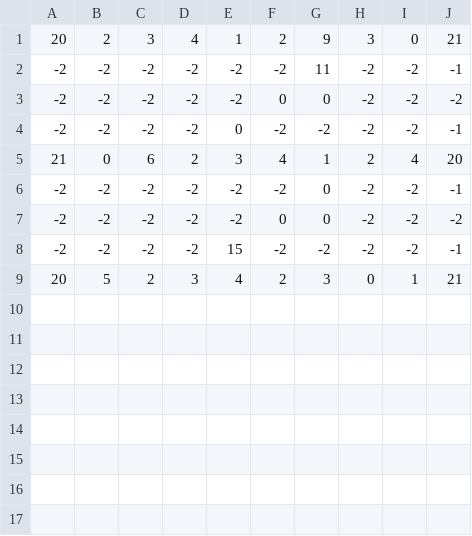
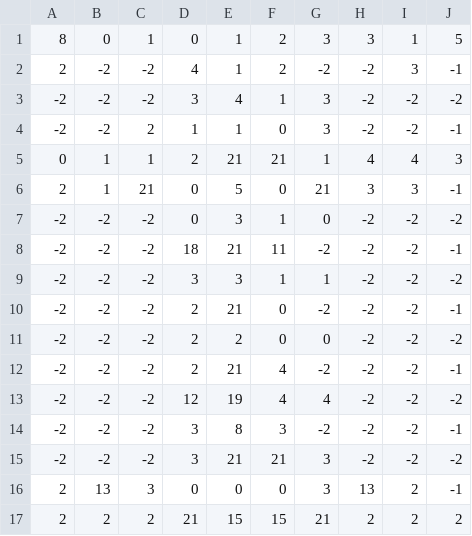
Before and after one commit to joona95/Game_MoonRabbit, a CSV file: Game_MoonRabbit/Assets/Resources/29.csv, drawn as a sheet.

```diff
--- a/Game_MoonRabbit/Assets/Resources/29.csv
+++ b/Game_MoonRabbit/Assets/Resources/29.csv
@@ -1,9 +1,17 @@
-20,2,3,4,1,2,9,3,0,21
--2,-2,-2,-2,-2,-2,11,-2,-2,-1
--2,-2,-2,-2,-2,0,0,-2,-2,-2
--2,-2,-2,-2,0,-2,-2,-2,-2,-1
-21,0,6,2,3,4,1,2,4,20
--2,-2,-2,-2,-2,-2,0,-2,-2,-1
--2,-2,-2,-2,-2,0,0,-2,-2,-2
--2,-2,-2,-2,15,-2,-2,-2,-2,-1
-20,5,2,3,4,2,3,0,1,21
+8,0,1,0,1,2,3,3,1,5
+2,-2,-2,4,1,2,-2,-2,3,-1
+-2,-2,-2,3,4,1,3,-2,-2,-2
+-2,-2,2,1,1,0,3,-2,-2,-1
+0,1,1,2,21,21,1,4,4,3
+2,1,21,0,5,0,21,3,3,-1
+-2,-2,-2,0,3,1,0,-2,-2,-2
+-2,-2,-2,18,21,11,-2,-2,-2,-1
+-2,-2,-2,3,3,1,1,-2,-2,-2
+-2,-2,-2,2,21,0,-2,-2,-2,-1
+-2,-2,-2,2,2,0,0,-2,-2,-2
+-2,-2,-2,2,21,4,-2,-2,-2,-1
+-2,-2,-2,12,19,4,4,-2,-2,-2
+-2,-2,-2,3,8,3,-2,-2,-2,-1
+-2,-2,-2,3,21,21,3,-2,-2,-2
+2,13,3,0,0,0,3,13,2,-1
+2,2,2,21,15,15,21,2,2,2
```
Also changed, not shown: Game_MoonRabbit/Assets/Resources/27.csv, Game_MoonRabbit/Assets/Resources/28.csv, 18 other files.
